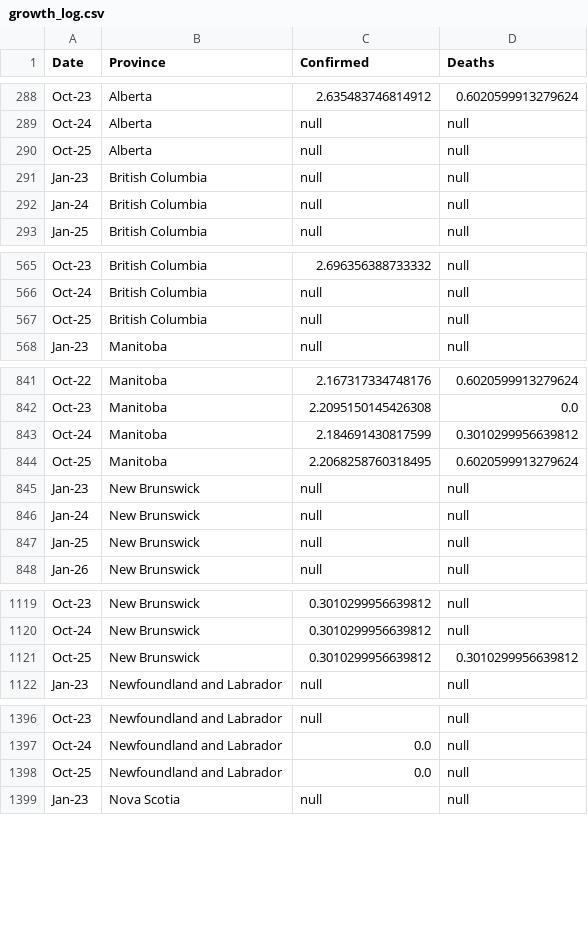
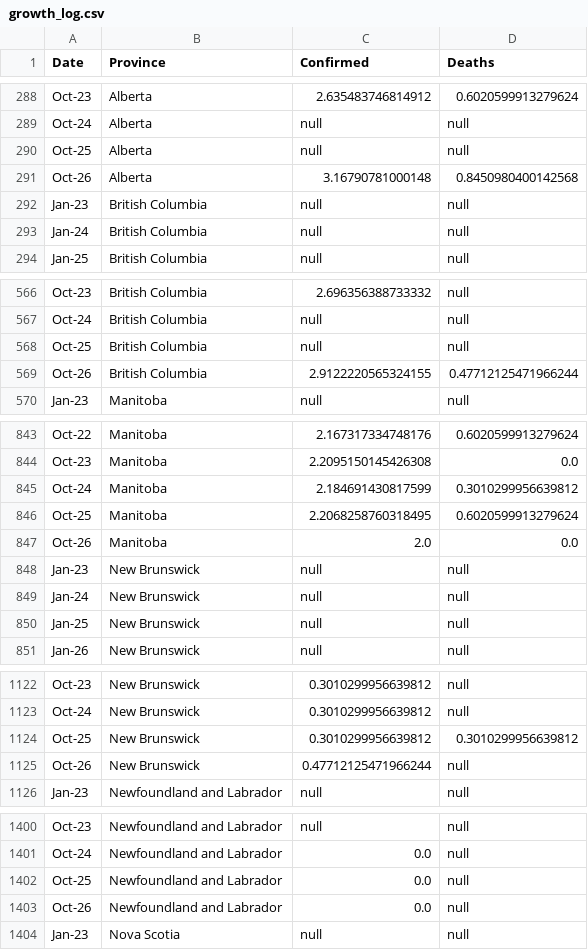
Before and after one commit to cdhoweinstitute/COVID-Canada, a CSV file: growth_log.csv, drawn as a sheet; only a part is shown, gaps mark what is left out; the diff covers the shown part only.

```diff
--- a/growth_log.csv
+++ b/growth_log.csv
@@ -290,2 +290,3 @@ Oct-24,Alberta,null,null
 Oct-25,Alberta,null,null
+Oct-26,Alberta,3.16790781000148,0.8450980400142568
 Jan-23,British Columbia,null,null
@@ -567,2 +568,3 @@ Oct-24,British Columbia,null,null
 Oct-25,British Columbia,null,null
+Oct-26,British Columbia,2.9122220565324155,0.47712125471966244
 Jan-23,Manitoba,null,null
@@ -844,2 +846,3 @@ Oct-24,Manitoba,2.184691430817599,0.3010299956639812
 Oct-25,Manitoba,2.2068258760318495,0.6020599913279624
+Oct-26,Manitoba,2.0,0.0
 Jan-23,New Brunswick,null,null
@@ -1121,2 +1124,3 @@ Oct-24,New Brunswick,0.3010299956639812,null
 Oct-25,New Brunswick,0.3010299956639812,0.3010299956639812
+Oct-26,New Brunswick,0.47712125471966244,null
 Jan-23,Newfoundland and Labrador,null,null
@@ -1398,2 +1402,3 @@ Oct-24,Newfoundland and Labrador,0.0,null
 Oct-25,Newfoundland and Labrador,0.0,null
+Oct-26,Newfoundland and Labrador,0.0,null
 Jan-23,Nova Scotia,null,null
```
Also changed, not shown: 7 added rows elsewhere in this file, apple_mobility.csv, google_mobility.csv, 4 other files.
